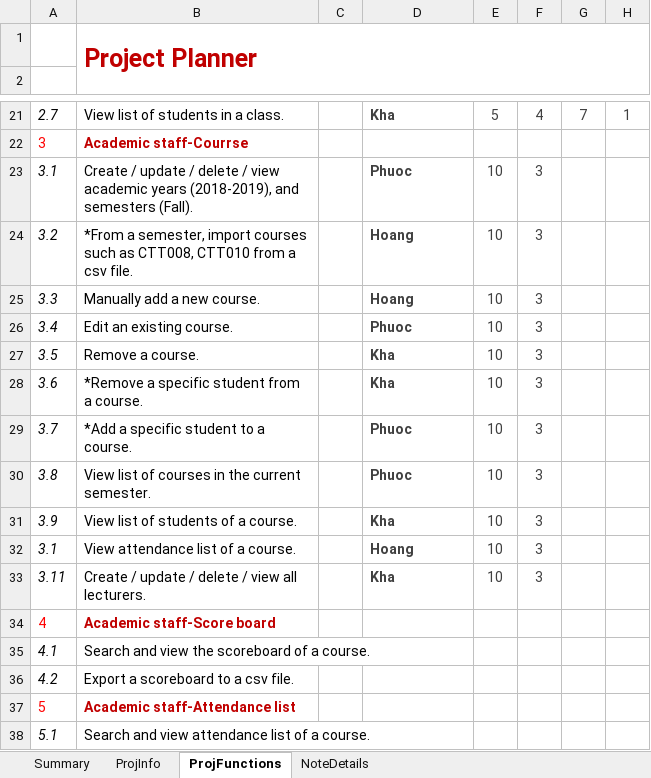
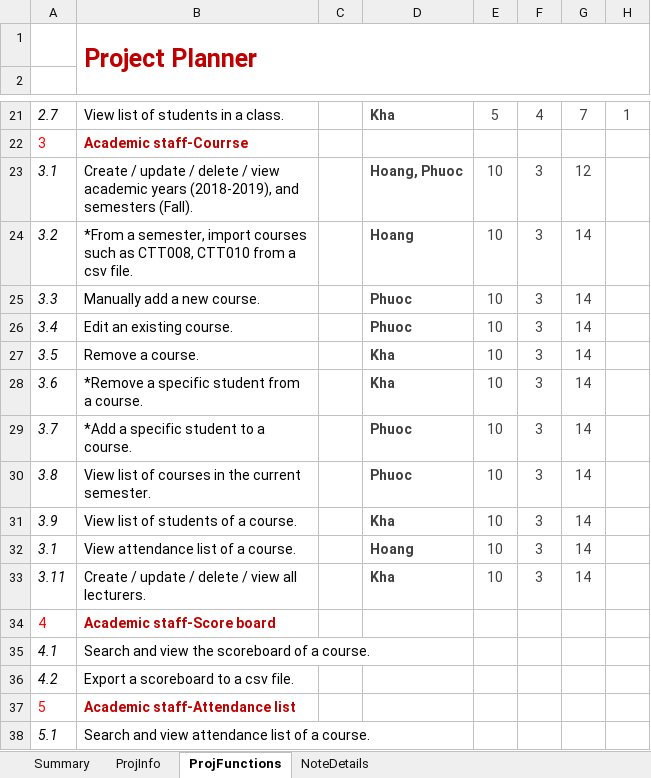
Before and after one commit to hh2306/ktlt_19CLC1_Stark_Over_Flow, an Excel workbook: KTLT-19CLC1-2-FinalProjectPlan.xlsx, sheet ProjFunctions, drawn as a sheet; only a part is shown, gaps mark what is left out; values as stored, in another font and other column widths than the file's, no borders; charts and pictures and conditional formats not drawn; the diff names each change by its address in the sheet, - before the commit and + after, or states it on an @@ line.

```diff
--- a/KTLT-19CLC1-2-FinalProjectPlan.xlsx (sheet ProjFunctions)
+++ b/KTLT-19CLC1-2-FinalProjectPlan.xlsx (sheet ProjFunctions)
-D23: Phuoc
+D23: Hoang, Phuoc
-G23: (empty)
+G23: 12
-G24:G33: (empty)
+G24:G33: 14
-D25: Hoang
+D25: Phuoc
```
Also changed, not shown: 10 other files.
